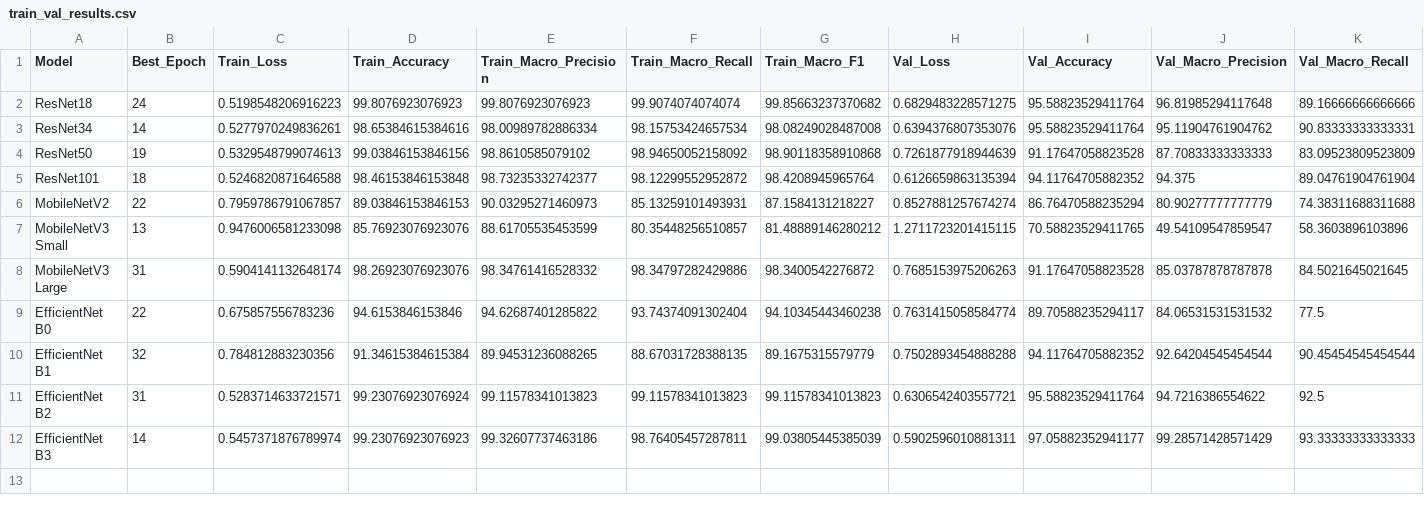
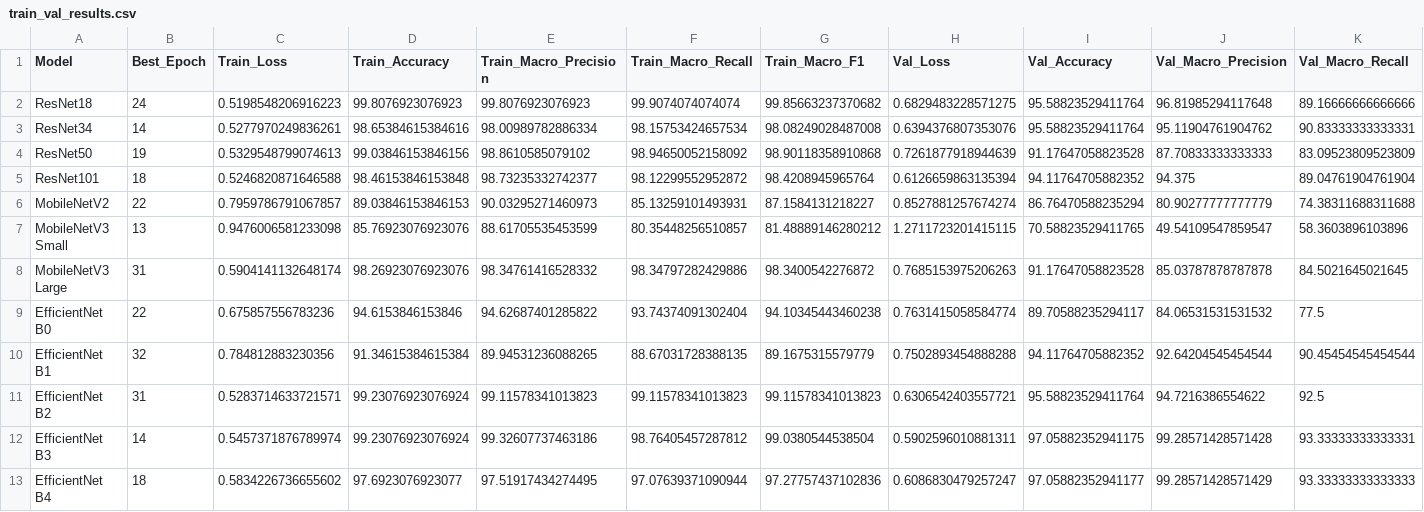
Before and after one commit to Juan-Antonio-24/ckplus-facial-expression-benchmark, a CSV file: results/train_val_results.csv, drawn as a sheet; only a part is shown; rows hold the shown columns only; the diff names each change by its address in the sheet, - before the commit and + after, or states it on an @@ line.

Commit message:
`feat: train EfficientNet-B4 and add endpoint`

```diff
--- a/results/train_val_results.csv
+++ b/results/train_val_results.csv
-D12 (Train_Accuracy): 99.23076923076923
+D12 (Train_Accuracy): 99.23076923076924
-F12 (Train_Macro_Recall): 98.76405457287811
+F12 (Train_Macro_Recall): 98.76405457287812
-G12 (Train_Macro_F1): 99.03805445385039
+G12 (Train_Macro_F1): 99.0380544538504
-I12 (Val_Accuracy): 97.05882352941177
+I12 (Val_Accuracy): 97.05882352941175
-J12 (Val_Macro_Precision): 99.28571428571429
+J12 (Val_Macro_Precision): 99.28571428571428
-K12 (Val_Macro_Recall): 93.33333333333333
+K12 (Val_Macro_Recall): 93.33333333333331
+row 13: EfficientNet B4 | 18 | 0.5834226736655602 | 97.6923076923077 | 97.51917434274495 | 97.07639371090944 | 97.27757437102836 | 0.6086830479257247 | 97.05882352941177 | 99.28571428571429 | 93.33333333333333
```
Also changed, not shown: results/benchmark_results.csv, 5 other files.
